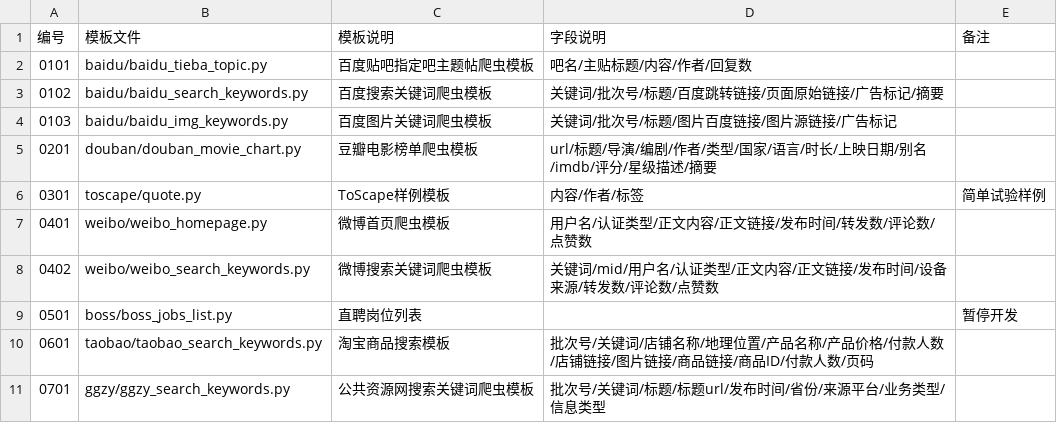
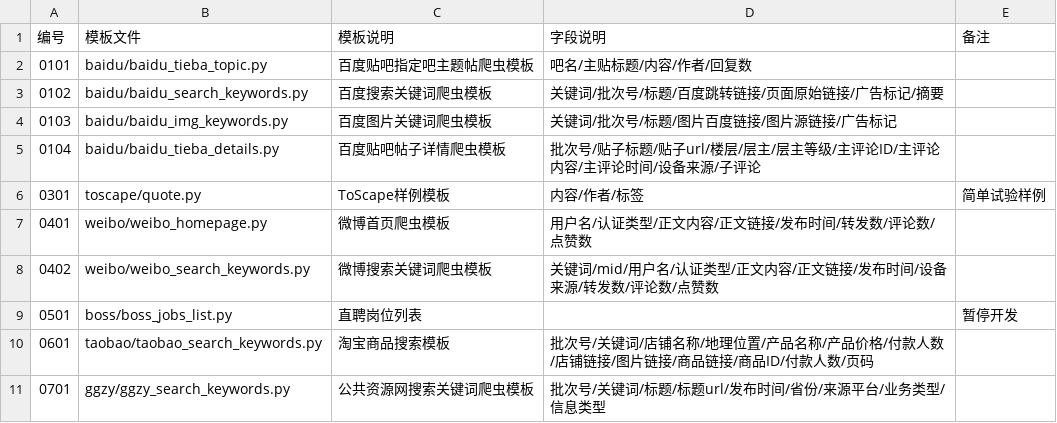
Before and after one commit to yaoshi-z/DlCrawler, a CSV file: 模板列表.csv, drawn as a sheet; removed rows and columns are numbered as before the commit, all else as after; the diff names each change by its address in the sheet, - before the commit and + after, or states it on an @@ line.

Commit message:
模板列表/新增0104信息

```diff
--- a/模板列表.csv
+++ b/模板列表.csv
-row 5: 0201 | douban/douban_movie_chart.py | 豆瓣电影榜单爬虫模板 | url/标题/导演/编剧/作者/类型/国家/语言/时长/上映日期/别名/imdb/评分/星级描述/摘要
+row 5: 0104 | baidu/baidu_tieba_details.py | 百度贴吧帖子详情爬虫模板 | 批次号/贴子标题/贴子url/楼层/层主/层主等级/主评论ID/主评论内容/主评论时间/设备来源/子评论
```
